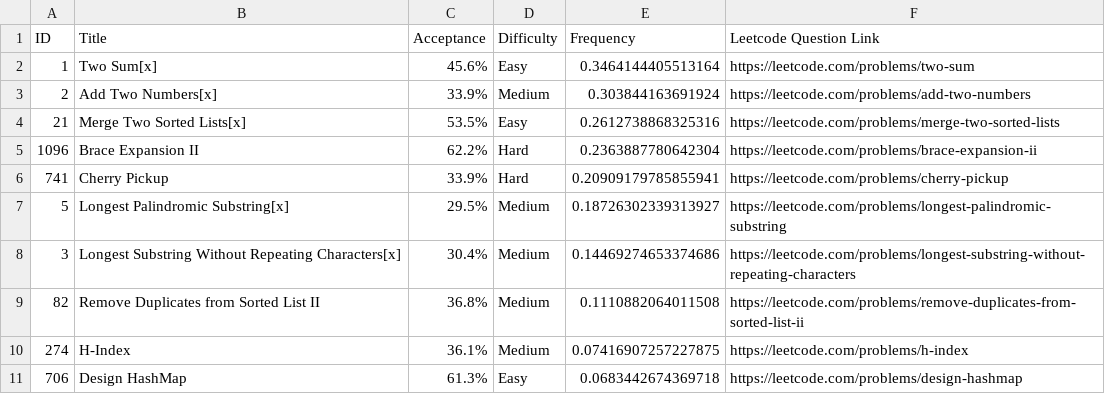
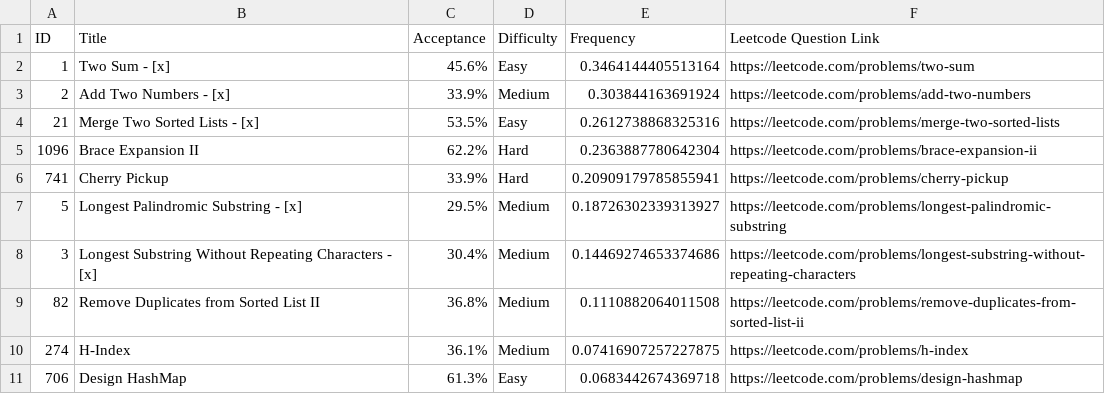
Before and after one commit to Tanishq1604/LeetCode-Questions-CompanyWise, a CSV file: adobe_1year.csv, drawn as a sheet; only a part is shown.

Commit message:
Update adobe_1year.csv

```diff
--- a/adobe_1year.csv
+++ b/adobe_1year.csv
@@ -1,9 +1,9 @@
 ID,Title,Acceptance,Difficulty,Frequency,Leetcode Question Link
-1,Two Sum[x],45.6%,Easy,0.3464144405513164, https://leetcode.com/problems/two-sum
-2,Add Two Numbers[x],33.9%,Medium,0.303844163691924, https://leetcode.com/problems/add-two-numbers
-21,Merge Two Sorted Lists[x],53.5%,Easy,0.2612738868325316, https://leetcode.com/problems/merge-two-sorted-lists
+1,Two Sum - [x],45.6%,Easy,0.3464144405513164, https://leetcode.com/problems/two-sum
+2,Add Two Numbers - [x],33.9%,Medium,0.303844163691924, https://leetcode.com/problems/add-two-numbers
+21,Merge Two Sorted Lists - [x],53.5%,Easy,0.2612738868325316, https://leetcode.com/problems/merge-two-sorted-lists
 1096,Brace Expansion II,62.2%,Hard,0.2363887780642304, https://leetcode.com/problems/brace-expansion-ii
 741,Cherry Pickup,33.9%,Hard,0.20909179785855941, https://leetcode.com/problems/cherry-pickup
-5,Longest Palindromic Substring[x],29.5%,Medium,0.18726302339313927, https://leetcode.com/problems/longest-palindromic-substring
-3,Longest Substring Without Repeating Characters[x],30.4%,Medium,0.14469274653374686, https://leetcode.com/problems/longest-substring-without-repeating-characters
+5,Longest Palindromic Substring - [x],29.5%,Medium,0.18726302339313927, https://leetcode.com/problems/longest-palindromic-substring
+3,Longest Substring Without Repeating Characters - [x],30.4%,Medium,0.14469274653374686, https://leetcode.com/problems/longest-substring-without-repeating-characters
 82,Remove Duplicates from Sorted List II,36.8%,Medium,0.1110882064011508, https://leetcode.com/problems/remove-duplicates-from-sorted-list-ii
```
